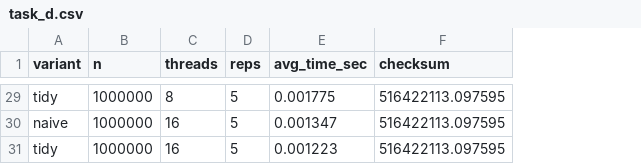
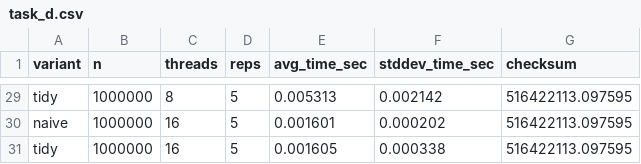
Before and after one commit to glbessa/ippd, a CSV file: trabalho1/results/task_d.csv, drawn as a sheet; only a part is shown, gaps mark what is left out; the diff covers the shown part only; the diff names each change by its address in the sheet, - before the commit and + after, or states it on an @@ line.

```diff
--- a/trabalho1/results/task_d.csv
+++ b/trabalho1/results/task_d.csv
+column F (stddev_time_sec), rows 29-31: 0.002142 | 0.000202 | 0.000338
-E29 (avg_time_sec): 0.001775
+E29 (avg_time_sec): 0.005313
-E30 (avg_time_sec): 0.001347
+E30 (avg_time_sec): 0.001601
-E31 (avg_time_sec): 0.001223
+E31 (avg_time_sec): 0.001605
```
Also changed, not shown: 24 edited cells elsewhere in this file, 9 other files.
